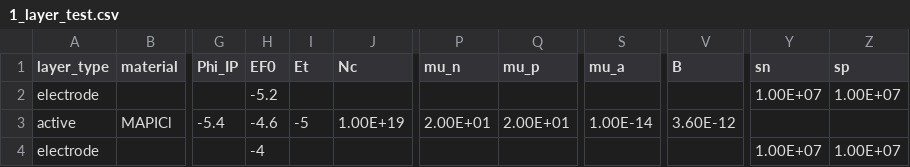
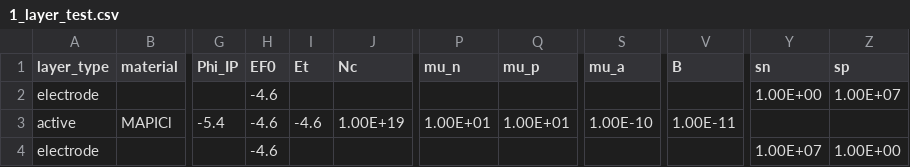
Before and after one commit to lucy-hart/Driftfusion, a CSV file: Input_files/1_layer_test.csv, drawn as a sheet; only a part is shown, gaps mark what is left out; the diff names each change by its address in the sheet, - before the commit and + after, or states it on an @@ line.

```diff
--- a/Input_files/1_layer_test.csv
+++ b/Input_files/1_layer_test.csv
-H2 (EF0): -5.2
+H2 (EF0): -4.6
-Y2 (sn): 1.00E+07
+Y2 (sn): 1.00E+00
-I3 (Et): -5
+I3 (Et): -4.6
-P3 (mu_n): 2.00E+01
+P3 (mu_n): 1.00E+01
-Q3 (mu_p): 2.00E+01
+Q3 (mu_p): 1.00E+01
-S3 (mu_a): 1.00E-14
+S3 (mu_a): 1.00E-10
-V3 (B): 3.60E-12
+V3 (B): 1.00E-11
-H4 (EF0): -4
+H4 (EF0): -4.6
-Z4 (sp): 1.00E+07
+Z4 (sp): 1.00E+00
```
Also changed, not shown: Input_files/1_layer_single_carrier.csv, 15 other files.
